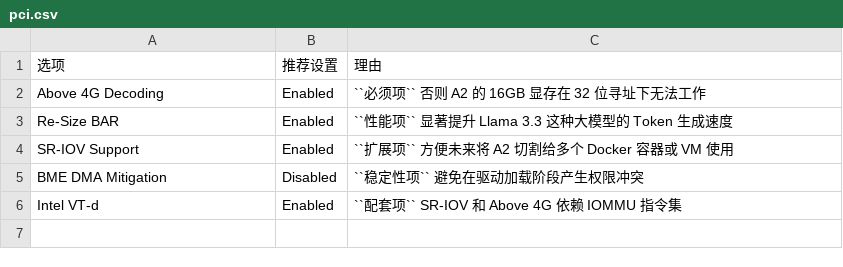
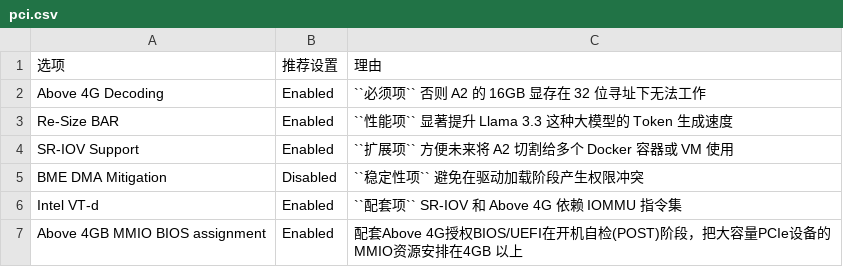
Before and after one commit to huataihuang/cloud-atlas, a CSV file: source/linux/server/hardware/chipset/nasse_c246/pci.csv, drawn as a sheet; the diff names each change by its address in the sheet, - before the commit and + after, or states it on an @@ line.

```diff
--- a/source/linux/server/hardware/chipset/nasse_c246/pci.csv
+++ b/source/linux/server/hardware/chipset/nasse_c246/pci.csv
+row 7: Above 4GB MMIO BIOS assignment | Enabled | 配套Above 4G授权BIOS/UEFI在开机自检(POST)阶段，把大容量PCIe设备的MMIO资源安排在4GB 以上
```
Also changed, not shown: 36 other files.
